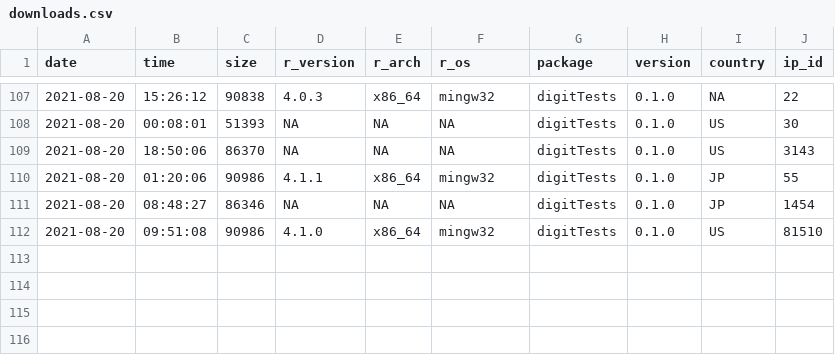
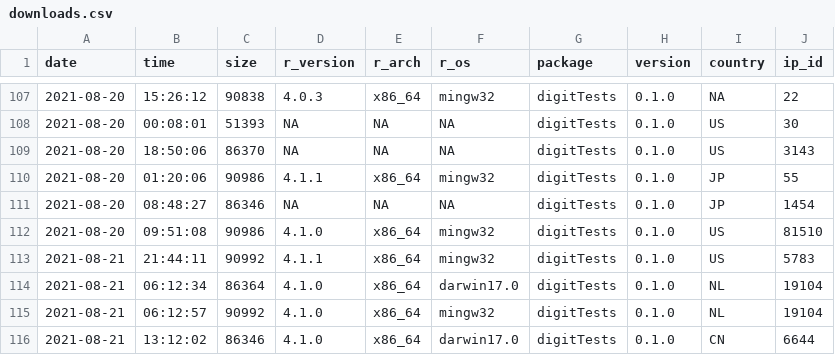
Before and after one commit to koenderks/digitTests, a CSV file: man/figures/readme/worldmap/downloads.csv, drawn as a sheet; only a part is shown, gaps mark what is left out; the diff names each change by its address in the sheet, - before the commit and + after, or states it on an @@ line.

```diff
--- a/man/figures/readme/worldmap/downloads.csv
+++ b/man/figures/readme/worldmap/downloads.csv
+row 113: 2021-08-21 | 21:44:11 | 90992 | 4.1.1 | x86_64 | mingw32 | digitTests | 0.1.0 | US | 5783
+row 114: 2021-08-21 | 06:12:34 | 86364 | 4.1.0 | x86_64 | darwin17.0 | digitTests | 0.1.0 | NL | 19104
+row 115: 2021-08-21 | 06:12:57 | 90992 | 4.1.0 | x86_64 | mingw32 | digitTests | 0.1.0 | NL | 19104
+row 116: 2021-08-21 | 13:12:02 | 86346 | 4.1.0 | x86_64 | darwin17.0 | digitTests | 0.1.0 | CN | 6644
```
Also changed, not shown: 1 other file.
